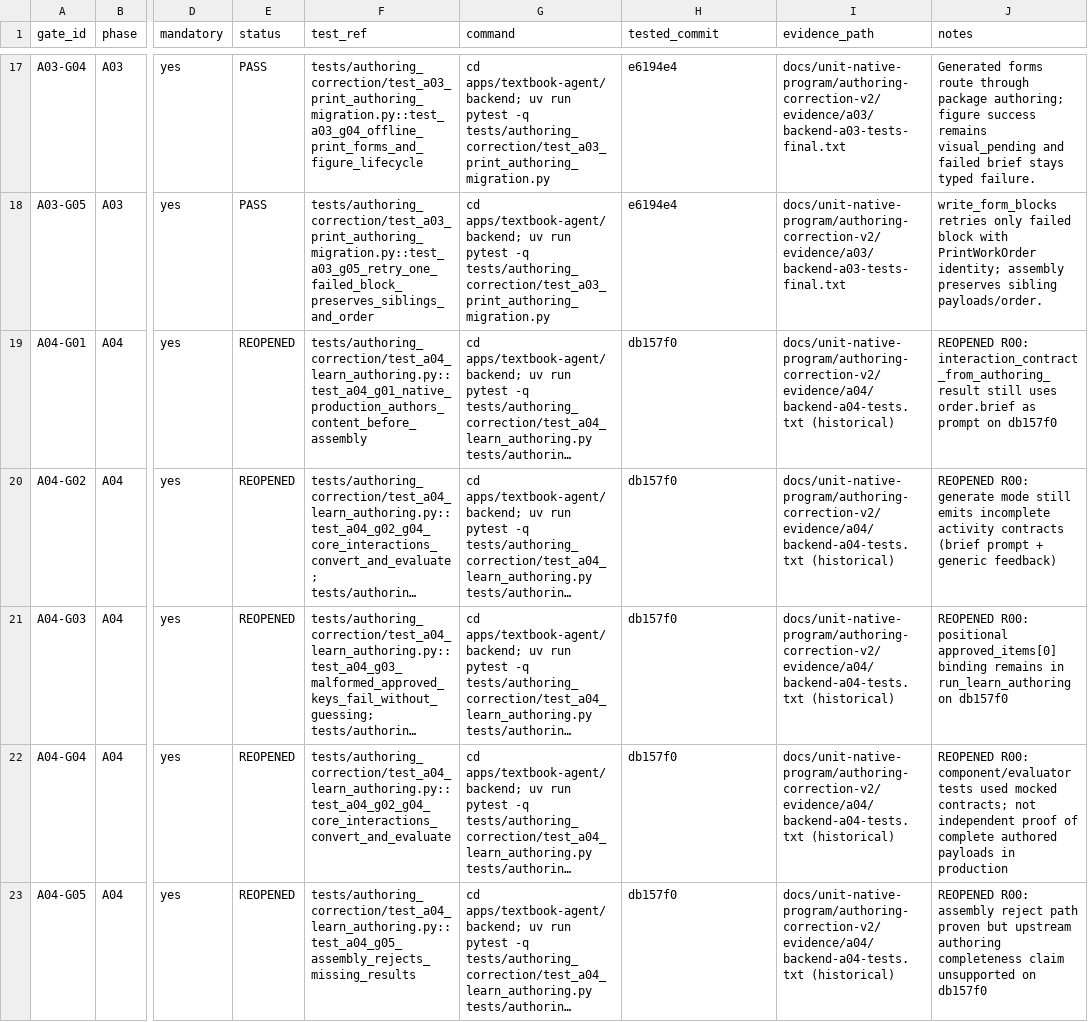
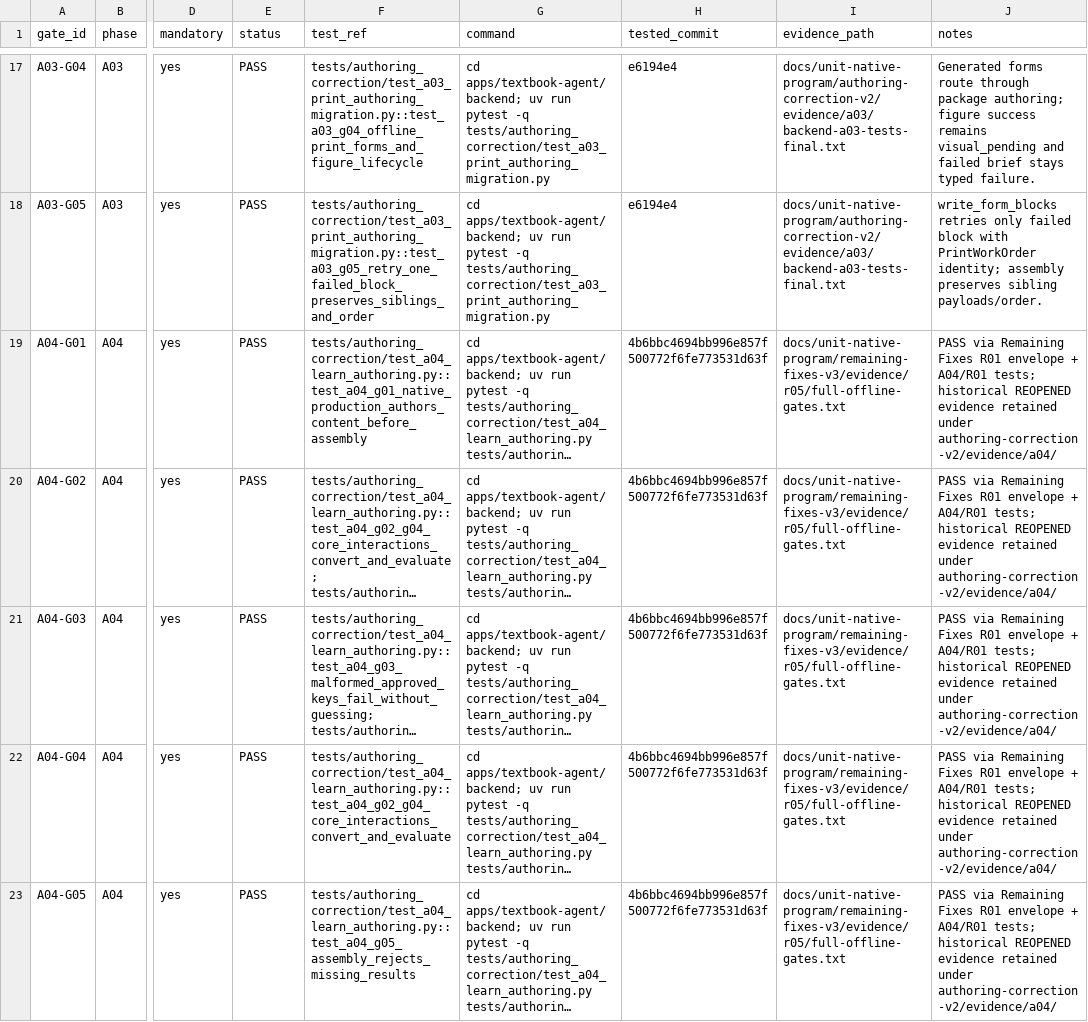
Before and after one commit to richiewaweru/lectio-xplore-monorepo, a CSV file: docs/unit-native-program/authoring-correction-v2/tracking/GATE_RESULTS.csv, drawn as a sheet; only a part is shown, gaps mark what is left out; long unchanged cells end in …; the diff covers the shown part only; the diff names each change by its address in the sheet, - before the commit and + after, or states it on an @@ line.

```diff
--- a/docs/unit-native-program/authoring-correction-v2/tracking/GATE_RESULTS.csv
+++ b/docs/unit-native-program/authoring-correction-v2/tracking/GATE_RESULTS.csv
-E19:E23 (status): REOPENED
+E19:E23 (status): PASS
-H19:H23 (tested_commit): db157f0
+H19:H23 (tested_commit): 4b6bbc4694bb996e857f500772f6fe773531d63f
-I19:I23 (evidence_path): docs/unit-native-program/authoring-correction-v2/evidence/a04/backend-a04-tests.txt (historical)
+I19:I23 (evidence_path): docs/unit-native-program/remaining-fixes-v3/evidence/r05/full-offline-gates.txt
-J19 (notes): REOPENED R00: interaction_contract_from_authoring_result still uses order.brief as prompt on db157f0
+J19 (notes): PASS via Remaining Fixes R01 envelope + A04/R01 tests; historical REOPENED evidence retained under authoring-correction-v2/evidence/a04/
-J20 (notes): REOPENED R00: generate mode still emits incomplete activity contracts (brief prompt + generic feedback)
+J20 (notes): PASS via Remaining Fixes R01 envelope + A04/R01 tests; historical REOPENED evidence retained under authoring-correction-v2/evidence/a04/
-J21 (notes): REOPENED R00: positional approved_items[0] binding remains in run_learn_authoring on db157f0
+J21 (notes): PASS via Remaining Fixes R01 envelope + A04/R01 tests; historical REOPENED evidence retained under authoring-correction-v2/evidence/a04/
-J22 (notes): REOPENED R00: component/evaluator tests used mocked contracts; not independent proof of complete authored payloads in production
+J22 (notes): PASS via Remaining Fixes R01 envelope + A04/R01 tests; historical REOPENED evidence retained under authoring-correction-v2/evidence/a04/
-J23 (notes): REOPENED R00: assembly reject path proven but upstream authoring completeness claim unsupported on db157f0
+J23 (notes): PASS via Remaining Fixes R01 envelope + A04/R01 tests; historical REOPENED evidence retained under authoring-correction-v2/evidence/a04/
```
Also changed, not shown: 72 edited cells elsewhere in this file, docs/unit-native-program/remaining-fixes-v3/tracking/GATES.csv, 11 other files.
